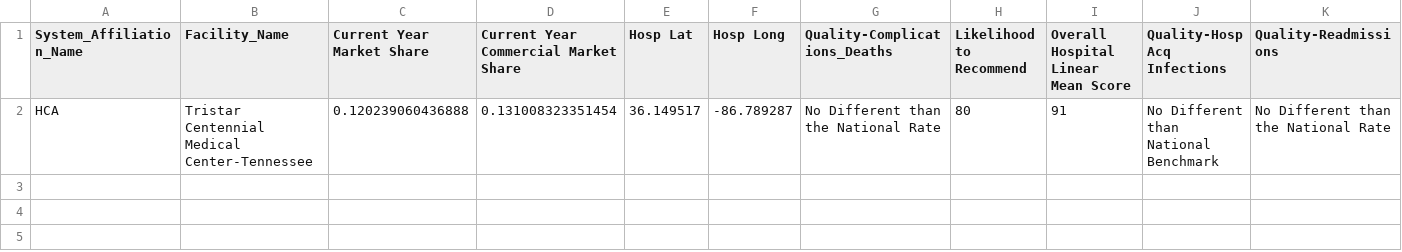
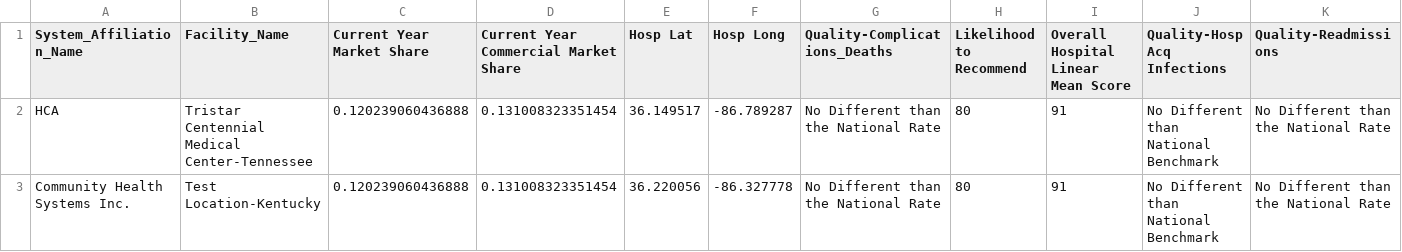
Before and after one commit to krysmathis/LodestarHealthDataApi, a CSV file: Data/data.csv, drawn as a sheet; only a part is shown; rows hold the shown columns only; the diff names each change by its address in the sheet, - before the commit and + after, or states it on an @@ line.

```diff
--- a/Data/data.csv
+++ b/Data/data.csv
+row 3: Community Health Systems Inc. | Test Location-Kentucky | 0.120239060436888 | 0.131008323351454 | 36.220056 | -86.327778 | No Different than the National Rate | 80 | 91 | No Different than National Benchmark | No Different than the National Rate
```
Also changed, not shown: 5 other files.
